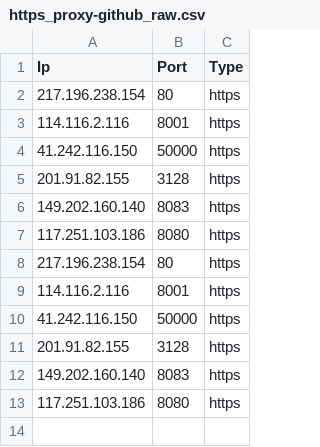
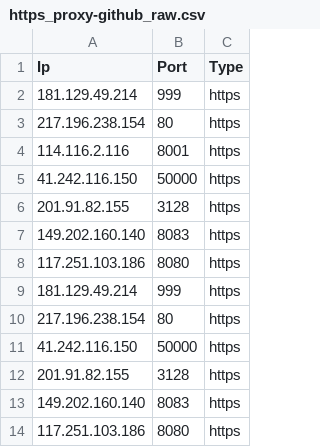
Before and after one commit to zevtyardt/proxy-list, a CSV file: csv/https_proxy-github_raw.csv, drawn as a sheet.

```diff
--- a/csv/https_proxy-github_raw.csv
+++ b/csv/https_proxy-github_raw.csv
@@ -1,2 +1,3 @@
 Ip,Port,Type
+181.129.49.214,999,https
 217.196.238.154,80,https
@@ -7,4 +8,4 @@ Ip,Port,Type
 117.251.103.186,8080,https
+181.129.49.214,999,https
 217.196.238.154,80,https
-114.116.2.116,8001,https
 41.242.116.150,50000,https
```
Also changed, not shown: csv/anonymous_proxy-proxylist_org.csv, csv/elite_proxy-proxylist_org.csv, 13 other files.
